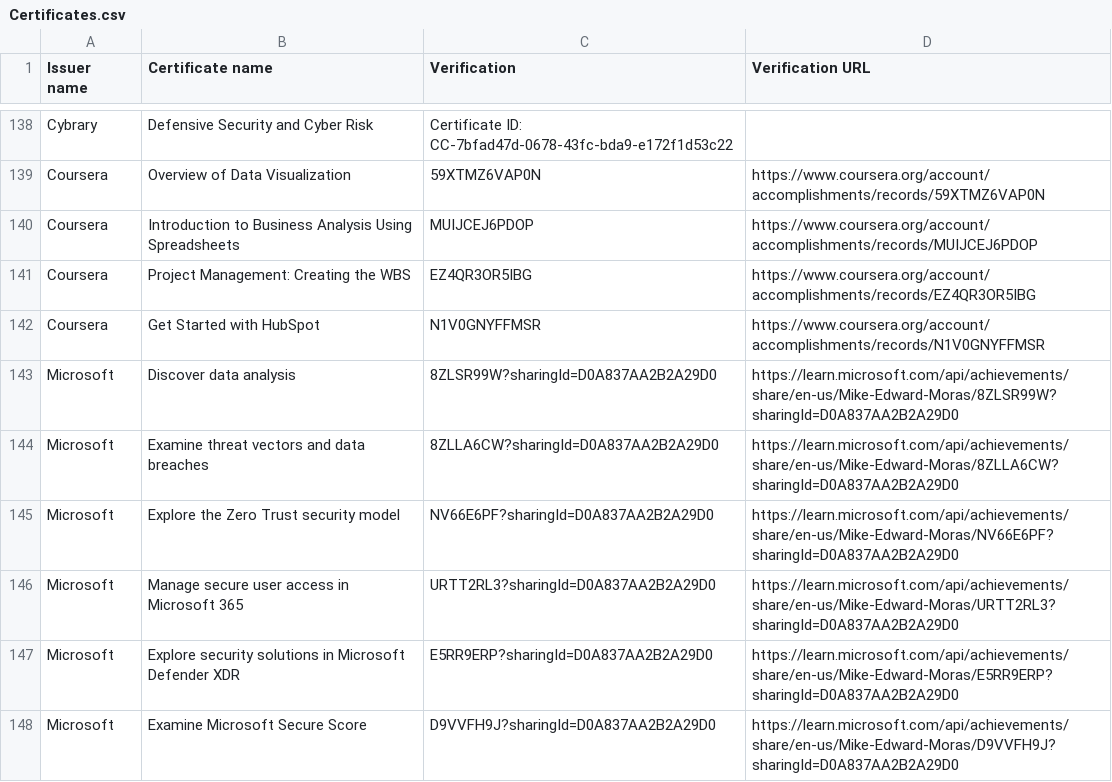
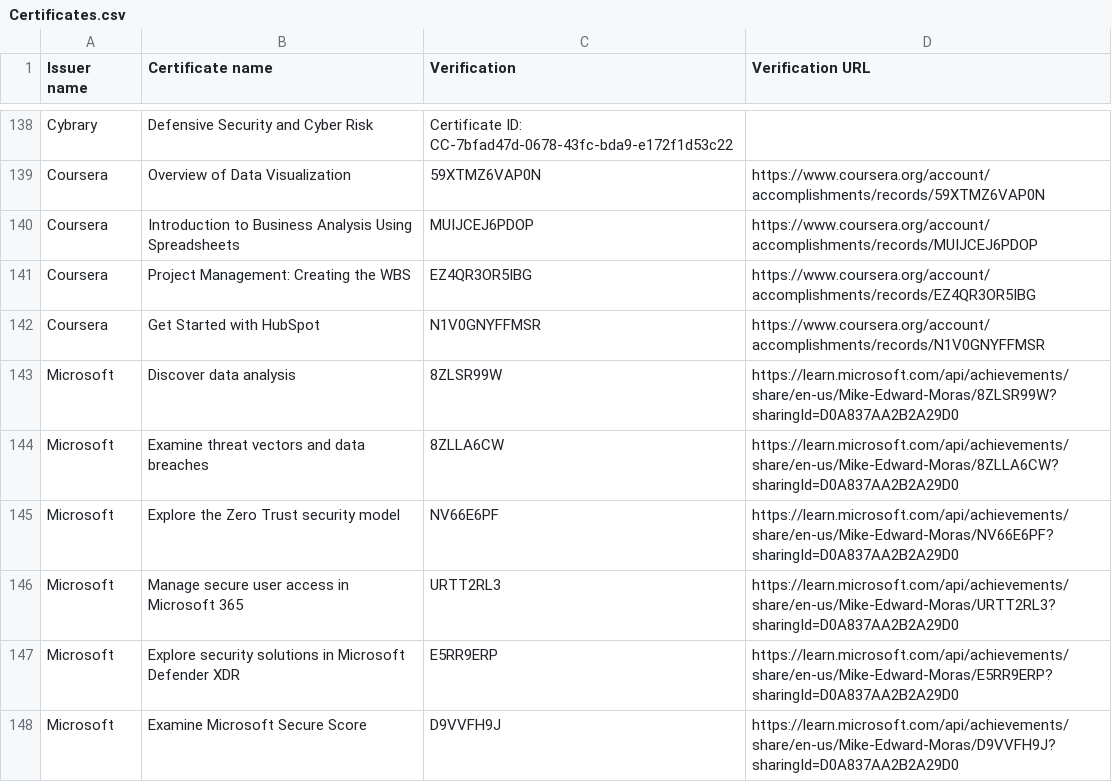
Before and after one commit to mike-edward-moras/mike-edward-moras.github.io, a CSV file: Certificates.csv, drawn as a sheet; only a part is shown, gaps mark what is left out; the diff covers the shown part only.

```diff
--- a/Certificates.csv
+++ b/Certificates.csv
@@ -142,7 +142,7 @@ Coursera,Project Management: Creating the WBS,EZ4QR3OR5IBG,https://www.coursera.
 Coursera,Get Started with HubSpot,N1V0GNYFFMSR,https://www.coursera.org/account/accomplishments/records/N1V0GNYFFMSR
-Microsoft,Discover data analysis,8ZLSR99W?sharingId=D0A837AA2B2A29D0,https://learn.microsoft.com/api/achievements/share/en-us/Mike-Edward-Moras/8ZLSR99W?sharingId=D0A837AA2B2A29D0
-Microsoft,Examine threat vectors and data breaches,8ZLLA6CW?sharingId=D0A837AA2B2A29D0,https://learn.microsoft.com/api/achievements/share/en-us/Mike-Edward-Moras/8ZLLA6CW?sharingId=D0A837AA2B2A29D0
-Microsoft,Explore the Zero Trust security model,NV66E6PF?sharingId=D0A837AA2B2A29D0,https://learn.microsoft.com/api/achievements/share/en-us/Mike-Edward-Moras/NV66E6PF?sharingId=D0A837AA2B2A29D0
-Microsoft,Manage secure user access in Microsoft 365,URTT2RL3?sharingId=D0A837AA2B2A29D0,https://learn.microsoft.com/api/achievements/share/en-us/Mike-Edward-Moras/URTT2RL3?sharingId=D0A837AA2B2A29D0
-Microsoft,Explore security solutions in Microsoft Defender XDR,E5RR9ERP?sharingId=D0A837AA2B2A29D0,https://learn.microsoft.com/api/achievements/share/en-us/Mike-Edward-Moras/E5RR9ERP?sharingId=D0A837AA2B2A29D0
-Microsoft,Examine Microsoft Secure Score,D9VVFH9J?sharingId=D0A837AA2B2A29D0,https://learn.microsoft.com/api/achievements/share/en-us/Mike-Edward-Moras/D9VVFH9J?sharingId=D0A837AA2B2A29D0
+Microsoft,Discover data analysis,8ZLSR99W,https://learn.microsoft.com/api/achievements/share/en-us/Mike-Edward-Moras/8ZLSR99W?sharingId=D0A837AA2B2A29D0
+Microsoft,Examine threat vectors and data breaches,8ZLLA6CW,https://learn.microsoft.com/api/achievements/share/en-us/Mike-Edward-Moras/8ZLLA6CW?sharingId=D0A837AA2B2A29D0
+Microsoft,Explore the Zero Trust security model,NV66E6PF,https://learn.microsoft.com/api/achievements/share/en-us/Mike-Edward-Moras/NV66E6PF?sharingId=D0A837AA2B2A29D0
+Microsoft,Manage secure user access in Microsoft 365,URTT2RL3,https://learn.microsoft.com/api/achievements/share/en-us/Mike-Edward-Moras/URTT2RL3?sharingId=D0A837AA2B2A29D0
+Microsoft,Explore security solutions in Microsoft Defender XDR,E5RR9ERP,https://learn.microsoft.com/api/achievements/share/en-us/Mike-Edward-Moras/E5RR9ERP?sharingId=D0A837AA2B2A29D0
+Microsoft,Examine Microsoft Secure Score,D9VVFH9J,https://learn.microsoft.com/api/achievements/share/en-us/Mike-Edward-Moras/D9VVFH9J?sharingId=D0A837AA2B2A29D0
```
Also changed, not shown: 10 removed rows and 53 edited cells elsewhere in this file.
